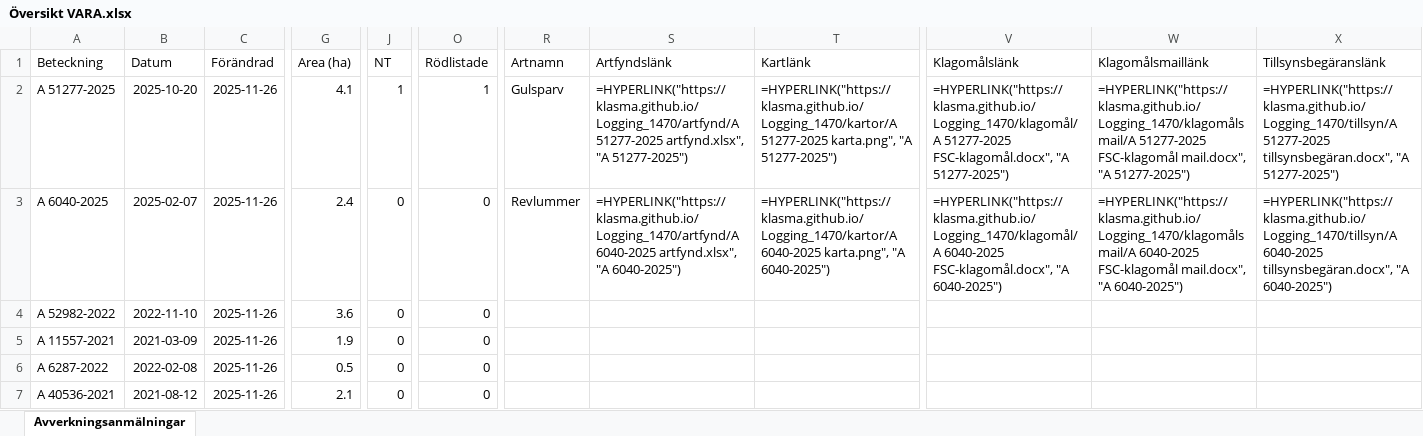
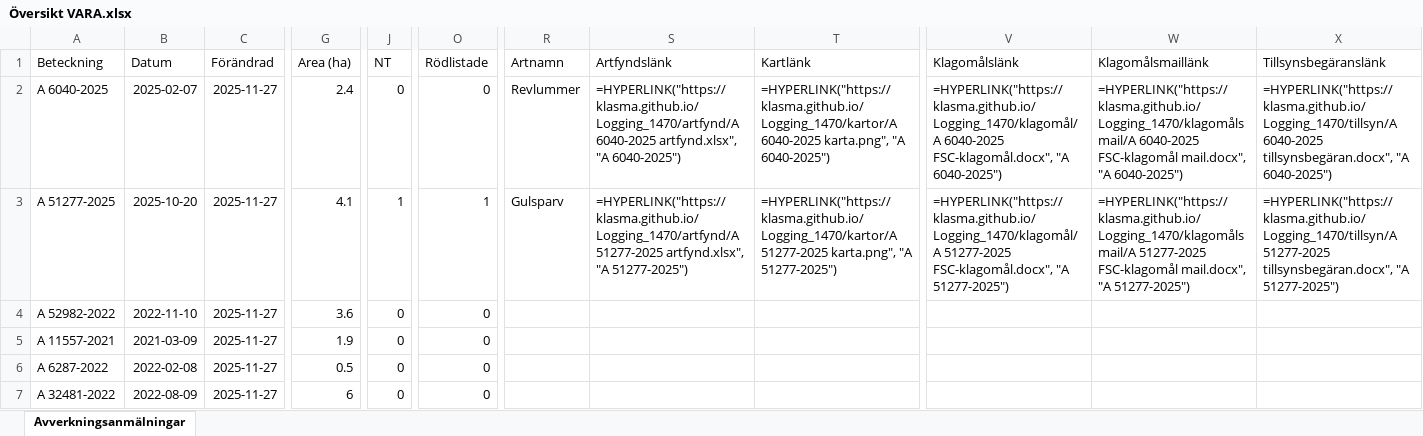
Before and after one commit to klasma/Logging_1470, an Excel workbook: Översikt VARA.xlsx, sheet Avverkningsanmälningar, drawn as a sheet; only a part is shown, gaps mark what is left out; values as stored, in another font and other column widths than the file's, no borders; formulas without a stored value are shown as written; the diff covers the shown part only; the diff names each change by its address in the sheet, - before the commit and + after, or states it on an @@ line.

```diff
--- a/Översikt VARA.xlsx (sheet Avverkningsanmälningar)
+++ b/Översikt VARA.xlsx (sheet Avverkningsanmälningar)
-A2 (Beteckning): A 51277-2025
+A2 (Beteckning): A 6040-2025
-B2 (Datum): 2025-10-20
+B2 (Datum): 2025-02-07
-C2:C7 (Förändrad): 2025-11-26
+C2:C7 (Förändrad): 2025-11-27
-G2 (Area (ha)): 4.1
+G2 (Area (ha)): 2.4
-J2 (NT): 1
+J2 (NT): 0
-O2 (Rödlistade): 1
+O2 (Rödlistade): 0
-R2 (Artnamn): Gulsparv
+R2 (Artnamn): Revlummer
-S2 (Artfyndslänk): =HYPERLINK("https://klasma.github.io/Logging_1470/artfynd/A 51277-2025 artfynd.xlsx", "A 51277-2025")
+S2 (Artfyndslänk): =HYPERLINK("https://klasma.github.io/Logging_1470/artfynd/A 6040-2025 artfynd.xlsx", "A 6040-2025")
-T2 (Kartlänk): =HYPERLINK("https://klasma.github.io/Logging_1470/kartor/A 51277-2025 karta.png", "A 51277-2025")
+T2 (Kartlänk): =HYPERLINK("https://klasma.github.io/Logging_1470/kartor/A 6040-2025 karta.png", "A 6040-2025")
-V2 (Klagomålslänk): =HYPERLINK("https://klasma.github.io/Logging_1470/klagomål/A 51277-2025 FSC-klagomål.docx", "A 51277-2025")
+V2 (Klagomålslänk): =HYPERLINK("https://klasma.github.io/Logging_1470/klagomål/A 6040-2025 FSC-klagomål.docx", "A 6040-2025")
-W2 (Klagomålsmaillänk): =HYPERLINK("https://klasma.github.io/Logging_1470/klagomålsmail/A 51277-2025 FSC-klagomål mail.docx", "A 51277-2025")
+W2 (Klagomålsmaillänk): =HYPERLINK("https://klasma.github.io/Logging_1470/klagomålsmail/A 6040-2025 FSC-klagomål mail.docx", "A 6040-2025")
-X2 (Tillsynsbegäranslänk): =HYPERLINK("https://klasma.github.io/Logging_1470/tillsyn/A 51277-2025 tillsynsbegäran.docx", "A 51277-2025")
+X2 (Tillsynsbegäranslänk): =HYPERLINK("https://klasma.github.io/Logging_1470/tillsyn/A 6040-2025 tillsynsbegäran.docx", "A 6040-2025")
-A3 (Beteckning): A 6040-2025
+A3 (Beteckning): A 51277-2025
-B3 (Datum): 2025-02-07
+B3 (Datum): 2025-10-20
-G3 (Area (ha)): 2.4
+G3 (Area (ha)): 4.1
-J3 (NT): 0
+J3 (NT): 1
-O3 (Rödlistade): 0
+O3 (Rödlistade): 1
-R3 (Artnamn): Revlummer
+R3 (Artnamn): Gulsparv
-S3 (Artfyndslänk): =HYPERLINK("https://klasma.github.io/Logging_1470/artfynd/A 6040-2025 artfynd.xlsx", "A 6040-2025")
+S3 (Artfyndslänk): =HYPERLINK("https://klasma.github.io/Logging_1470/artfynd/A 51277-2025 artfynd.xlsx", "A 51277-2025")
-T3 (Kartlänk): =HYPERLINK("https://klasma.github.io/Logging_1470/kartor/A 6040-2025 karta.png", "A 6040-2025")
+T3 (Kartlänk): =HYPERLINK("https://klasma.github.io/Logging_1470/kartor/A 51277-2025 karta.png", "A 51277-2025")
-V3 (Klagomålslänk): =HYPERLINK("https://klasma.github.io/Logging_1470/klagomål/A 6040-2025 FSC-klagomål.docx", "A 6040-2025")
+V3 (Klagomålslänk): =HYPERLINK("https://klasma.github.io/Logging_1470/klagomål/A 51277-2025 FSC-klagomål.docx", "A 51277-2025")
-W3 (Klagomålsmaillänk): =HYPERLINK("https://klasma.github.io/Logging_1470/klagomålsmail/A 6040-2025 FSC-klagomål mail.docx", "A 6040-2025")
+W3 (Klagomålsmaillänk): =HYPERLINK("https://klasma.github.io/Logging_1470/klagomålsmail/A 51277-2025 FSC-klagomål mail.docx", "A 51277-2025")
-X3 (Tillsynsbegäranslänk): =HYPERLINK("https://klasma.github.io/Logging_1470/tillsyn/A 6040-2025 tillsynsbegäran.docx", "A 6040-2025")
+X3 (Tillsynsbegäranslänk): =HYPERLINK("https://klasma.github.io/Logging_1470/tillsyn/A 51277-2025 tillsynsbegäran.docx", "A 51277-2025")
-A7 (Beteckning): A 40536-2021
+A7 (Beteckning): A 32481-2022
-B7 (Datum): 2021-08-12
+B7 (Datum): 2022-08-09
-G7 (Area (ha)): 2.1
+G7 (Area (ha)): 6
```
Also changed, not shown: 1191 edited cells elsewhere in this sheet, artfynd/A 51277-2025 artfynd.xlsx, artfynd/A 6040-2025 artfynd.xlsx, 10 other files.
